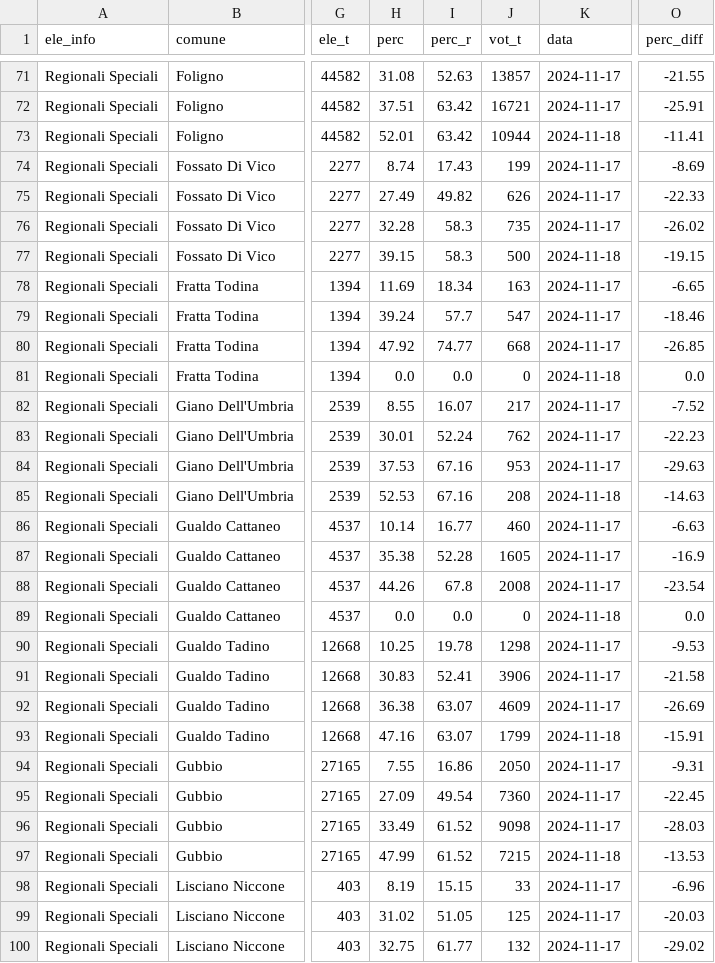
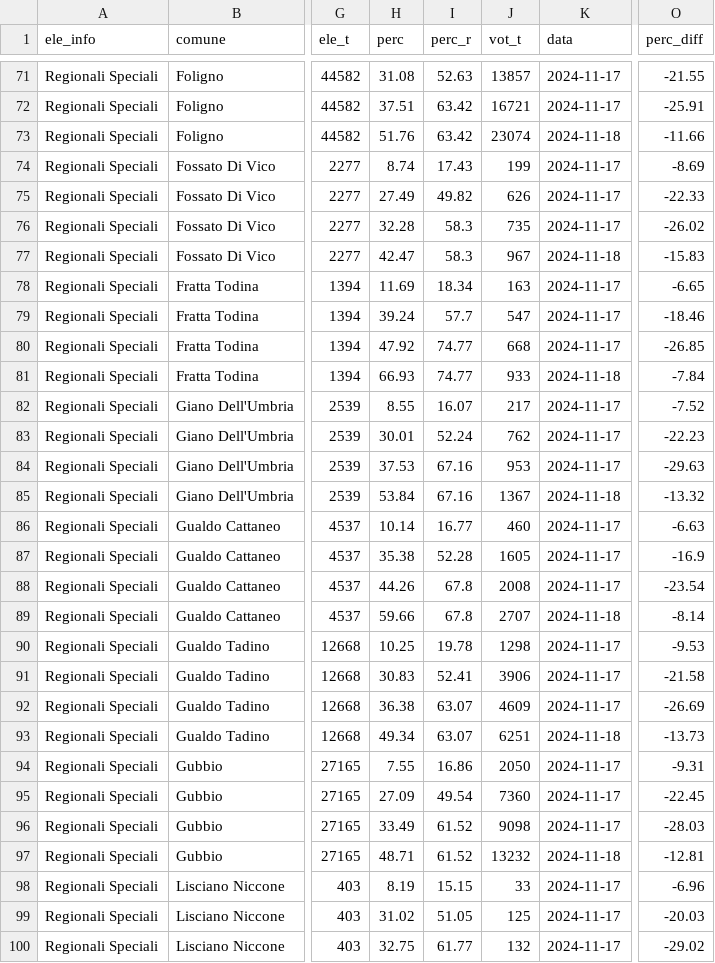
Before and after one commit to marcodallastella/elezioni, a CSV file: output/affluenze_um.csv, drawn as a sheet; only a part is shown, gaps mark what is left out; the diff covers the shown part only; the diff names each change by its address in the sheet, - before the commit and + after, or states it on an @@ line.

```diff
--- a/output/affluenze_um.csv
+++ b/output/affluenze_um.csv
-H73 (perc): 52.01
+H73 (perc): 51.76
-J73 (vot_t): 10944
+J73 (vot_t): 23074
-O73 (perc_diff): -11.41
+O73 (perc_diff): -11.66
-H77 (perc): 39.15
+H77 (perc): 42.47
-J77 (vot_t): 500
+J77 (vot_t): 967
-O77 (perc_diff): -19.15
+O77 (perc_diff): -15.83
-H81 (perc): 0.0
+H81 (perc): 66.93
-I81 (perc_r): 0.0
+I81 (perc_r): 74.77
-J81 (vot_t): 0
+J81 (vot_t): 933
-O81 (perc_diff): 0.0
+O81 (perc_diff): -7.84
-H85 (perc): 52.53
+H85 (perc): 53.84
-J85 (vot_t): 208
+J85 (vot_t): 1367
-O85 (perc_diff): -14.63
+O85 (perc_diff): -13.32
-H89 (perc): 0.0
+H89 (perc): 59.66
-I89 (perc_r): 0.0
+I89 (perc_r): 67.8
-J89 (vot_t): 0
+J89 (vot_t): 2707
-O89 (perc_diff): 0.0
+O89 (perc_diff): -8.14
-H93 (perc): 47.16
+H93 (perc): 49.34
-J93 (vot_t): 1799
+J93 (vot_t): 6251
-O93 (perc_diff): -15.91
+O93 (perc_diff): -13.73
-H97 (perc): 47.99
+H97 (perc): 48.71
-J97 (vot_t): 7215
+J97 (vot_t): 13232
-O97 (perc_diff): -13.53
+O97 (perc_diff): -12.81
```
Also changed, not shown: 158 edited cells elsewhere in this file, output/affluenze_er.csv, output/viz/affluenze_er_latest.csv, 3 other files.
